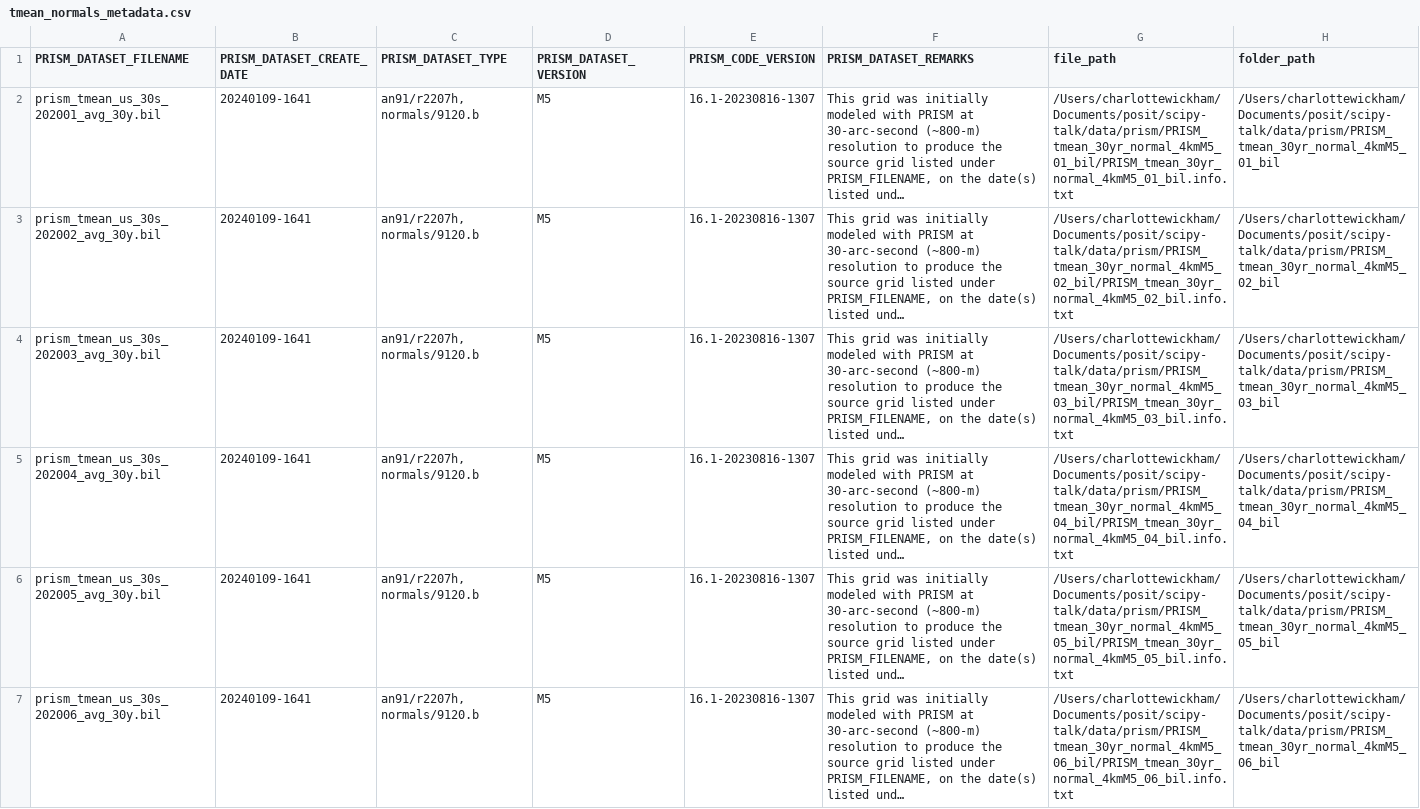
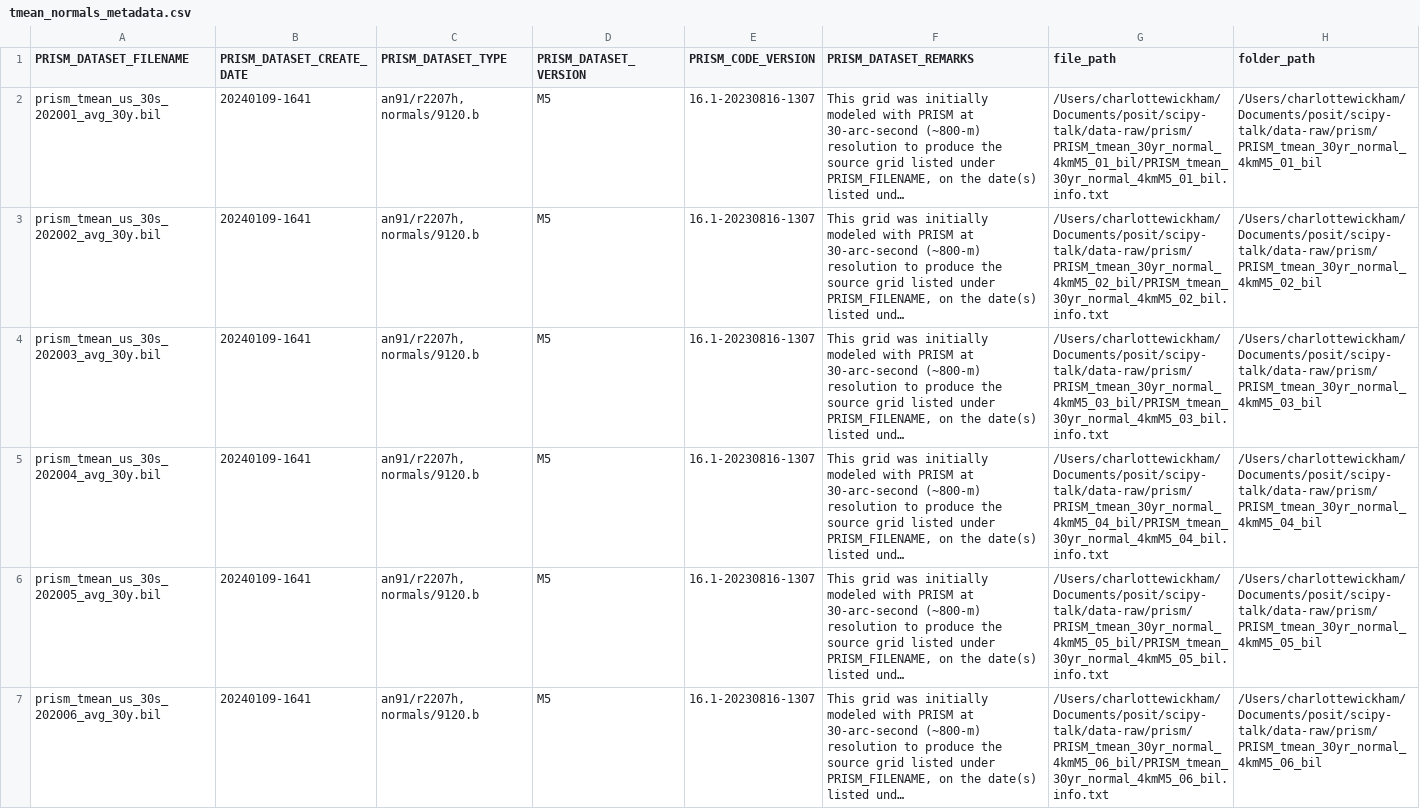
Before and after one commit to cwickham/one-notebook-many-reports, a CSV file: data/tmean_normals_metadata.csv, drawn as a sheet; only a part is shown; long unchanged cells end in …; the diff covers the shown part only; the diff names each change by its address in the sheet, - before the commit and + after, or states it on an @@ line.

```diff
--- a/data/tmean_normals_metadata.csv
+++ b/data/tmean_normals_metadata.csv
-G2 (file_path): /Users/charlottewickham/Documents/posit/scipy-talk/data/prism/PRISM_tmean_30yr_normal_4kmM5_01_bil/PRISM_tmean_30yr_normal_4kmM5_01_bil.info.txt
+G2 (file_path): /Users/charlottewickham/Documents/posit/scipy-talk/data-raw/prism/PRISM_tmean_30yr_normal_4kmM5_01_bil/PRISM_tmean_30yr_normal_4kmM5_01_bil.info.txt
-H2 (folder_path): /Users/charlottewickham/Documents/posit/scipy-talk/data/prism/PRISM_tmean_30yr_normal_4kmM5_01_bil
+H2 (folder_path): /Users/charlottewickham/Documents/posit/scipy-talk/data-raw/prism/PRISM_tmean_30yr_normal_4kmM5_01_bil
-G3 (file_path): /Users/charlottewickham/Documents/posit/scipy-talk/data/prism/PRISM_tmean_30yr_normal_4kmM5_02_bil/PRISM_tmean_30yr_normal_4kmM5_02_bil.info.txt
+G3 (file_path): /Users/charlottewickham/Documents/posit/scipy-talk/data-raw/prism/PRISM_tmean_30yr_normal_4kmM5_02_bil/PRISM_tmean_30yr_normal_4kmM5_02_bil.info.txt
-H3 (folder_path): /Users/charlottewickham/Documents/posit/scipy-talk/data/prism/PRISM_tmean_30yr_normal_4kmM5_02_bil
+H3 (folder_path): /Users/charlottewickham/Documents/posit/scipy-talk/data-raw/prism/PRISM_tmean_30yr_normal_4kmM5_02_bil
-G4 (file_path): /Users/charlottewickham/Documents/posit/scipy-talk/data/prism/PRISM_tmean_30yr_normal_4kmM5_03_bil/PRISM_tmean_30yr_normal_4kmM5_03_bil.info.txt
+G4 (file_path): /Users/charlottewickham/Documents/posit/scipy-talk/data-raw/prism/PRISM_tmean_30yr_normal_4kmM5_03_bil/PRISM_tmean_30yr_normal_4kmM5_03_bil.info.txt
-H4 (folder_path): /Users/charlottewickham/Documents/posit/scipy-talk/data/prism/PRISM_tmean_30yr_normal_4kmM5_03_bil
+H4 (folder_path): /Users/charlottewickham/Documents/posit/scipy-talk/data-raw/prism/PRISM_tmean_30yr_normal_4kmM5_03_bil
-G5 (file_path): /Users/charlottewickham/Documents/posit/scipy-talk/data/prism/PRISM_tmean_30yr_normal_4kmM5_04_bil/PRISM_tmean_30yr_normal_4kmM5_04_bil.info.txt
+G5 (file_path): /Users/charlottewickham/Documents/posit/scipy-talk/data-raw/prism/PRISM_tmean_30yr_normal_4kmM5_04_bil/PRISM_tmean_30yr_normal_4kmM5_04_bil.info.txt
-H5 (folder_path): /Users/charlottewickham/Documents/posit/scipy-talk/data/prism/PRISM_tmean_30yr_normal_4kmM5_04_bil
+H5 (folder_path): /Users/charlottewickham/Documents/posit/scipy-talk/data-raw/prism/PRISM_tmean_30yr_normal_4kmM5_04_bil
-G6 (file_path): /Users/charlottewickham/Documents/posit/scipy-talk/data/prism/PRISM_tmean_30yr_normal_4kmM5_05_bil/PRISM_tmean_30yr_normal_4kmM5_05_bil.info.txt
+G6 (file_path): /Users/charlottewickham/Documents/posit/scipy-talk/data-raw/prism/PRISM_tmean_30yr_normal_4kmM5_05_bil/PRISM_tmean_30yr_normal_4kmM5_05_bil.info.txt
-H6 (folder_path): /Users/charlottewickham/Documents/posit/scipy-talk/data/prism/PRISM_tmean_30yr_normal_4kmM5_05_bil
+H6 (folder_path): /Users/charlottewickham/Documents/posit/scipy-talk/data-raw/prism/PRISM_tmean_30yr_normal_4kmM5_05_bil
-G7 (file_path): /Users/charlottewickham/Documents/posit/scipy-talk/data/prism/PRISM_tmean_30yr_normal_4kmM5_06_bil/PRISM_tmean_30yr_normal_4kmM5_06_bil.info.txt
+G7 (file_path): /Users/charlottewickham/Documents/posit/scipy-talk/data-raw/prism/PRISM_tmean_30yr_normal_4kmM5_06_bil/PRISM_tmean_30yr_normal_4kmM5_06_bil.info.txt
-H7 (folder_path): /Users/charlottewickham/Documents/posit/scipy-talk/data/prism/PRISM_tmean_30yr_normal_4kmM5_06_bil
+H7 (folder_path): /Users/charlottewickham/Documents/posit/scipy-talk/data-raw/prism/PRISM_tmean_30yr_normal_4kmM5_06_bil
```
Also changed, not shown: 12 edited cells elsewhere in this file, data/tmean_monthly_metadata.csv, 8 other files.
